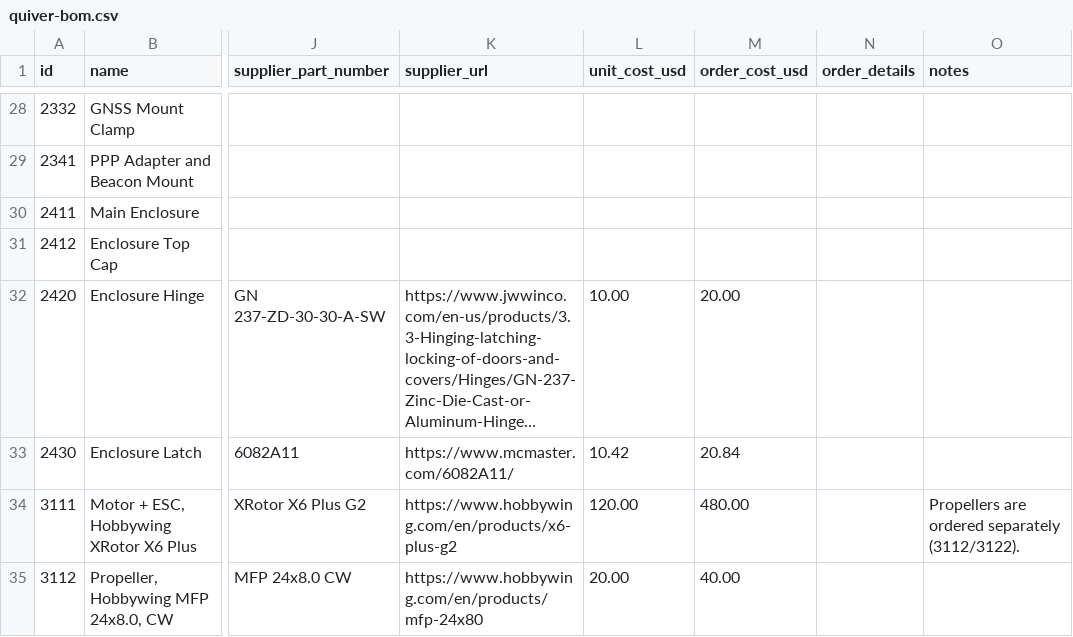
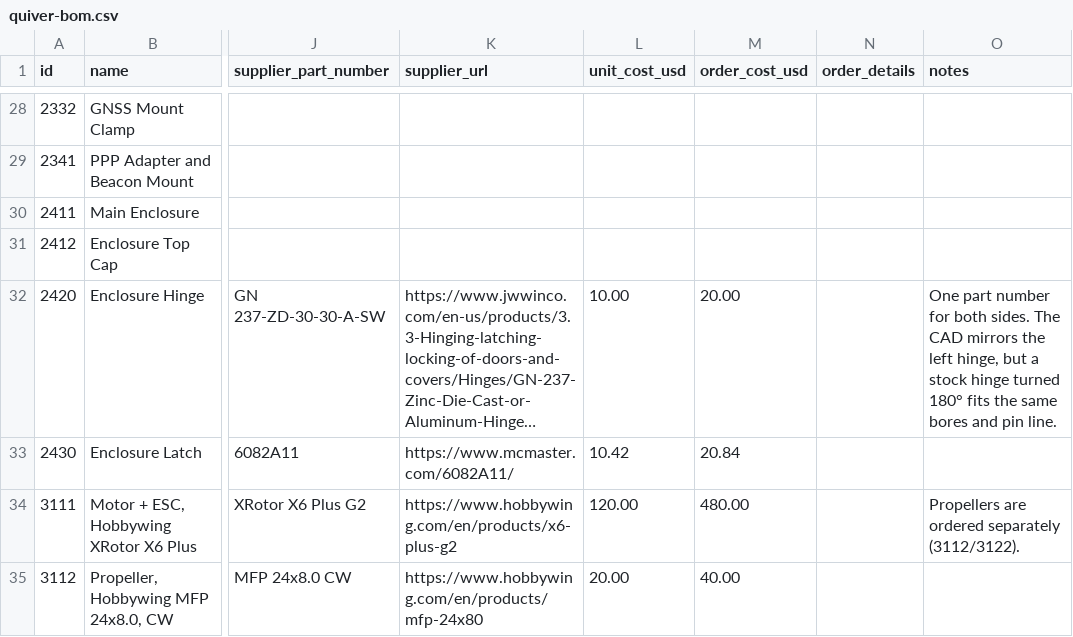
Before and after one commit to Arrow-air/project-quiver, a CSV file: docs/Manufacturing/quiver-bom.csv, drawn as a sheet; only a part is shown, gaps mark what is left out; long unchanged cells end in …; the diff names each change by its address in the sheet, - before the commit and + after, or states it on an @@ line.

Commit message:
docs(bom): correct the 2420 hinge note (chiral, but one part fits both sides)
The GN 237 is chiral (alternating knuckles, bores countersunk on one face), so f2318d6 was wrong to call it symmetric. Its mounting pattern is symmetric: a stock hinge turned 180 degrees lands on the mirrored left hinge's four bores and pin line exactly, and differs only in which leaf carries which knuckle. One part number for both sides stays correct.

```diff
--- a/docs/Manufacturing/quiver-bom.csv
+++ b/docs/Manufacturing/quiver-bom.csv
-O32 (notes): (empty)
+O32 (notes): One part number for both sides. The CAD mirrors the left hinge, but a stock hinge turned 180° fits the same bores and pin line.
```
Also changed, not shown: 2 other files.
